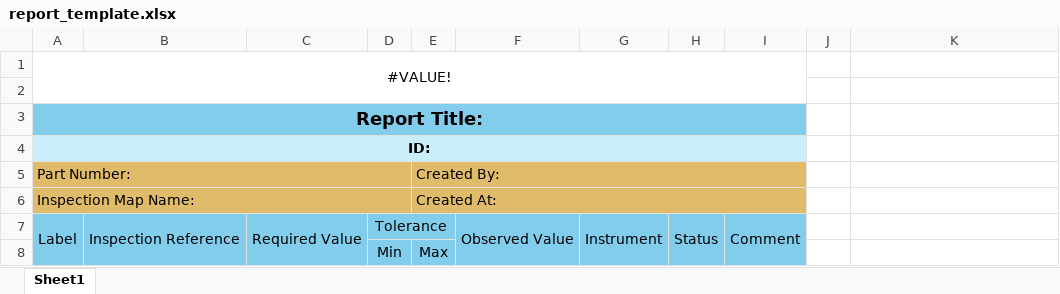
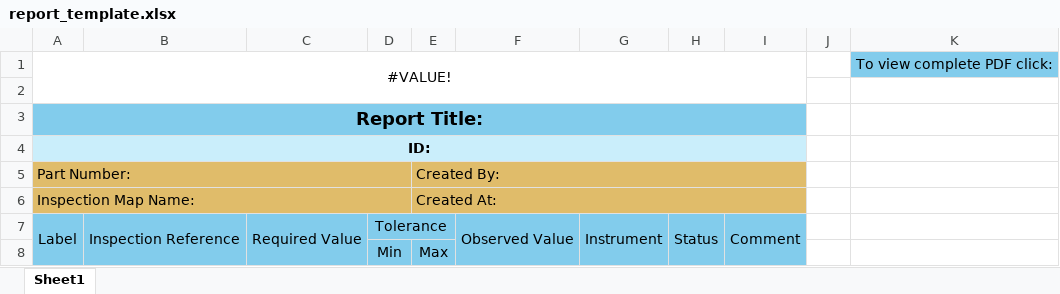
Before and after one commit to aniketsandhanwootz-wq/PDF-Markbook, an Excel workbook: services/api/templates/report_template.xlsx, sheet Sheet1, drawn as a sheet; values as stored, in another font and other column widths than the file's, no borders; the diff names each change by its address in the sheet, - before the commit and + after, or states it on an @@ line.

```diff
--- a/services/api/templates/report_template.xlsx (sheet Sheet1)
+++ b/services/api/templates/report_template.xlsx (sheet Sheet1)
-K1: (empty)
+K1: To view complete PDF click:
-K1 fill: none
+K1 fill: #82CCEC
```
Also changed, not shown: 6 other files.
